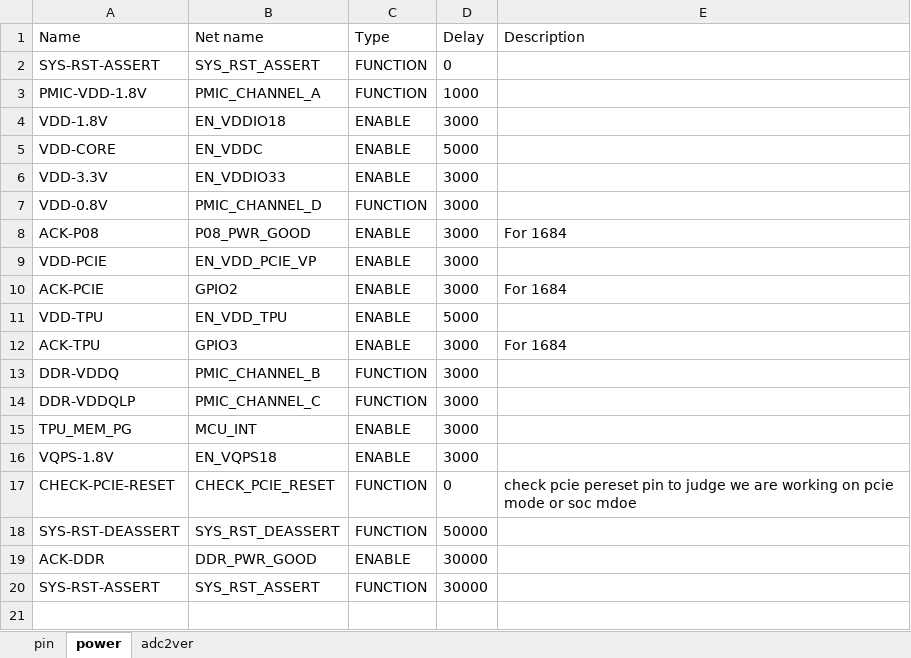
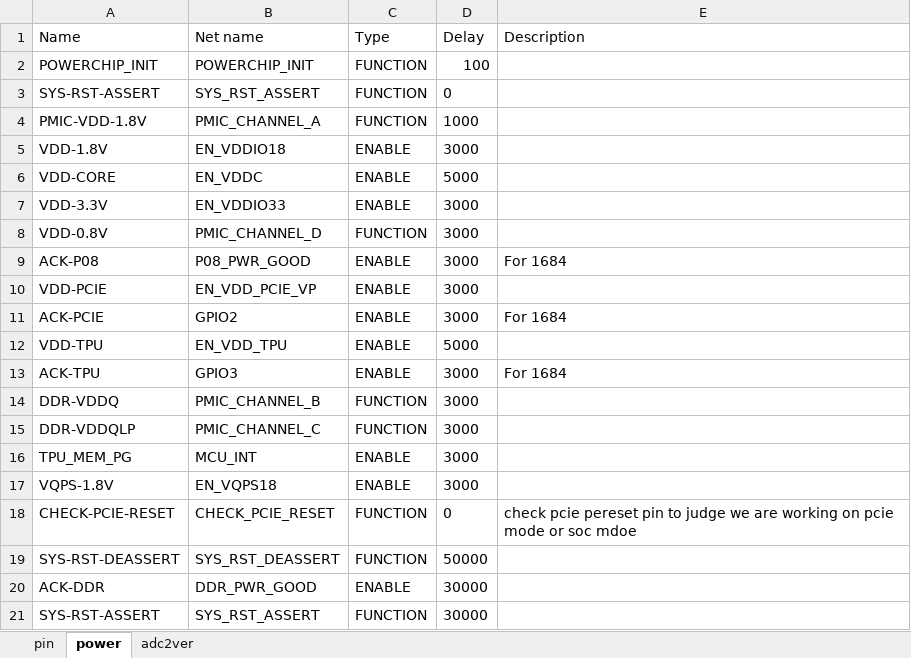
Before and after one commit to sophgo/mcu, an Excel workbook: SM7MINI/config.xlsx, sheet power, drawn as a sheet; values as stored, in another font and other column widths than the file's, no borders; the diff names each change by its address in the sheet, - before the commit and + after, or states it on an @@ line.

Commit message:
SM7MINI(8):fix auto gencode bug and uart func
Signed-off-by: changcheng.li <changcheng.li@sophgo.com>

```diff
--- a/SM7MINI/config.xlsx (sheet power)
+++ b/SM7MINI/config.xlsx (sheet power)
+row 2: POWERCHIP_INIT | POWERCHIP_INIT | FUNCTION | 100
```
Also changed, not shown: sheet pin, 6 other files.
